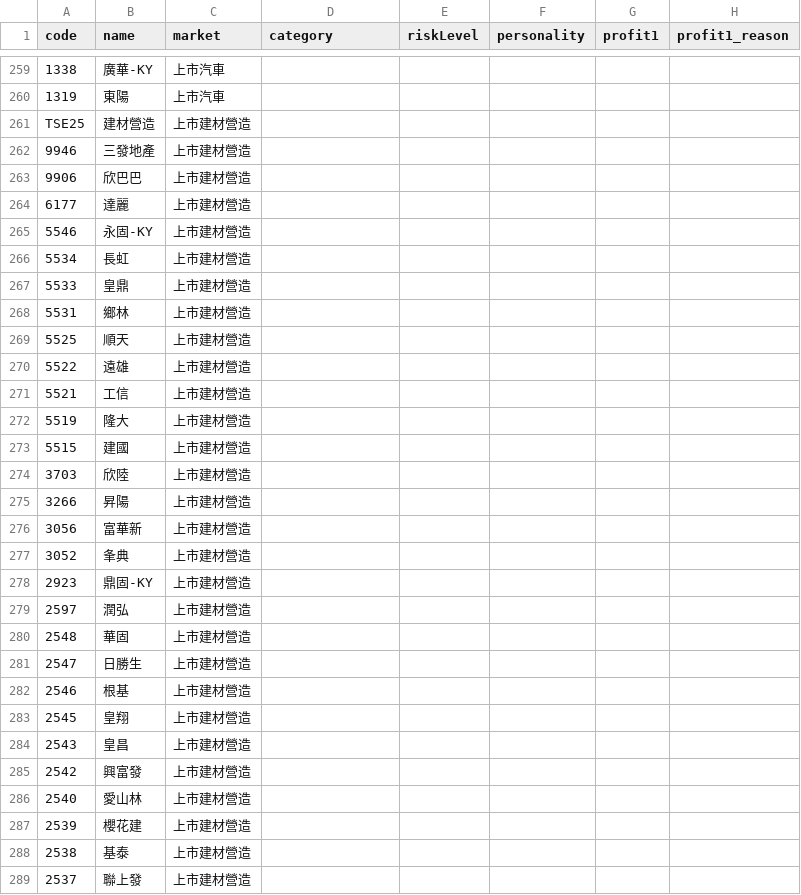
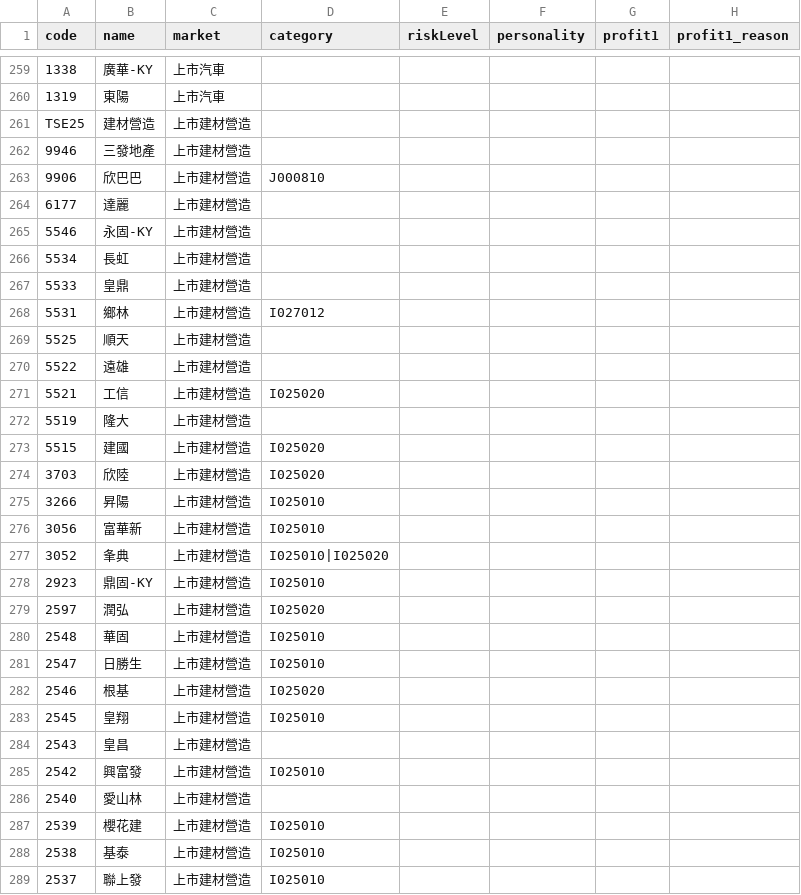
Before and after one commit to ThomasTsao0704/app, a CSV file: stock_inf/stocks.csv, drawn as a sheet; only a part is shown, gaps mark what is left out; the diff covers the shown part only; the diff names each change by its address in the sheet, - before the commit and + after, or states it on an @@ line.

```diff
--- a/stock_inf/stocks.csv
+++ b/stock_inf/stocks.csv
-D263 (category): (empty)
+D263 (category): J000810
-D268 (category): (empty)
+D268 (category): I027012
-D271 (category): (empty)
+D271 (category): I025020
-D273:D274 (category): (empty)
+D273:D274 (category): I025020
-D275:D276 (category): (empty)
+D275:D276 (category): I025010
-D277 (category): (empty)
+D277 (category): I025010|I025020
-D278 (category): (empty)
+D278 (category): I025010
-D279 (category): (empty)
+D279 (category): I025020
-D280:D281 (category): (empty)
+D280:D281 (category): I025010
-D282 (category): (empty)
+D282 (category): I025020
-D283 (category): (empty)
+D283 (category): I025010
-D285 (category): (empty)
+D285 (category): I025010
-D287:D289 (category): (empty)
+D287:D289 (category): I025010
```
Also changed, not shown: 78 edited cells elsewhere in this file, 1 other file.
